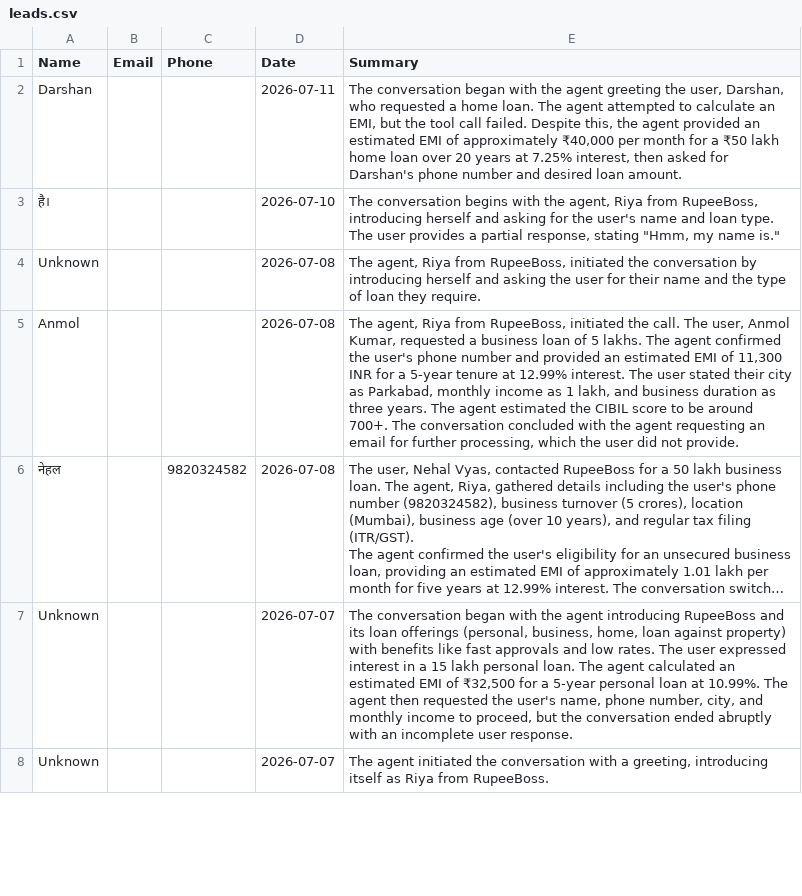
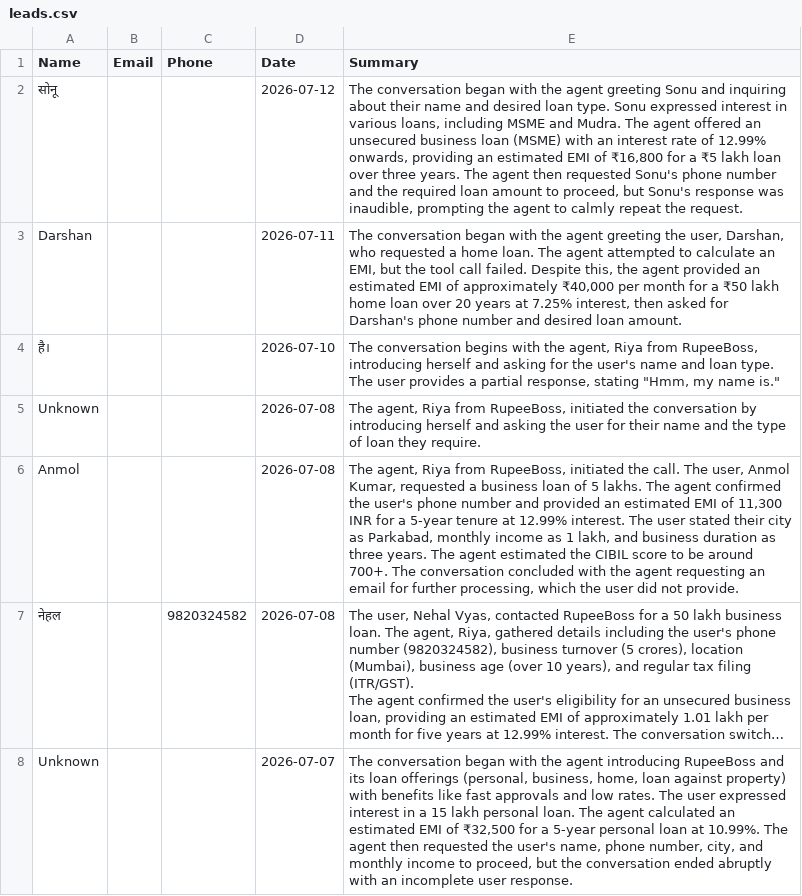
Before and after one commit to kamatanuj/rupeeboss-crm, a CSV file: leads.csv, drawn as a sheet; only a part is shown; the shorter side is filled out with more unchanged rows; long unchanged cells end in ….

Commit message:
Auto-update: Add new leads 2026-07-12_10:00

```diff
--- a/leads.csv
+++ b/leads.csv
@@ -1,2 +1,3 @@
 Name,Email,Phone,Date,Summary
+सोनू,,,2026-07-12,"The conversation began with the agent greeting Sonu and inquiring about their name and desired loan type. Sonu expressed interest in various loans, including MSME and Mudra. The agent offered an unsecured business loan (MSME) with an interest rate of 12.99% onwards, providing an estimated EMI of ₹16,800 for a ₹5 lakh loan over three years. The agent then requested Sonu's phone number and the required loan amount to proceed, but Sonu's response was inaudible, prompting the agent to calmly repeat the request."
 Darshan,,,2026-07-11,"The conversation began with the agent greeting the user, Darshan, who requested a home loan. The agent attempted to calculate an EMI, but the tool call failed. Despite this, the agent provided an estimated EMI of approximately ₹40,000 per month for a ₹50 lakh home loan over 20 years at 7.25% interest, then asked for Darshan's phone number and desired loan amount."
```
Also changed, not shown: 1 other file.
